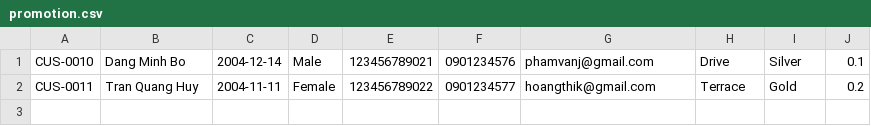
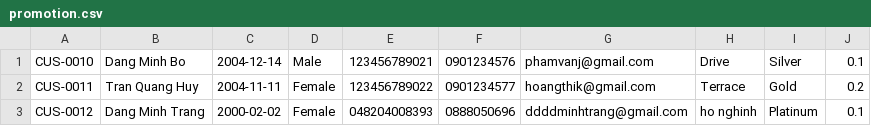
Before and after one commit to hywangg1412/javatest, a CSV file: src/Data/promotion.csv, drawn as a sheet.

Commit message:
update promotion feat

```diff
--- a/src/Data/promotion.csv
+++ b/src/Data/promotion.csv
@@ -2 +2,2 @@ CUS-0010,Dang Minh Bo,2004-12-14,Male,123456789021,0901234576,phamvanj@gmail.com
 CUS-0011,Tran Quang Huy,2004-11-11,Female,123456789022,0901234577,hoangthik@gmail.com,Terrace,Gold,0.2
+CUS-0012,Dang Minh Trang,2000-02-02,Female,048204008393,0888050696,ddddminhtrang@gmail.com,ho nghinh,Platinum,0.1
```
Also changed, not shown: 5 other files.
